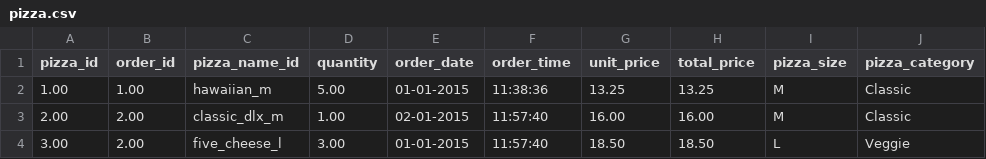
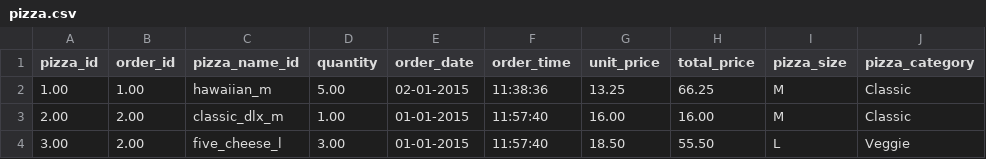
Before and after one commit to Vicenlol09/trabajo-1, a CSV file: pizza.csv, drawn as a sheet; only a part is shown; the diff names each change by its address in the sheet, - before the commit and + after, or states it on an @@ line.

```diff
--- a/pizza.csv
+++ b/pizza.csv
-E2 (order_date): 01-01-2015
+E2 (order_date): 02-01-2015
-H2 (total_price): 13.25
+H2 (total_price): 66.25
-E3 (order_date): 02-01-2015
+E3 (order_date): 01-01-2015
-H4 (total_price): 18.50
+H4 (total_price): 55.50
```
Also changed, not shown: 1 other file.
